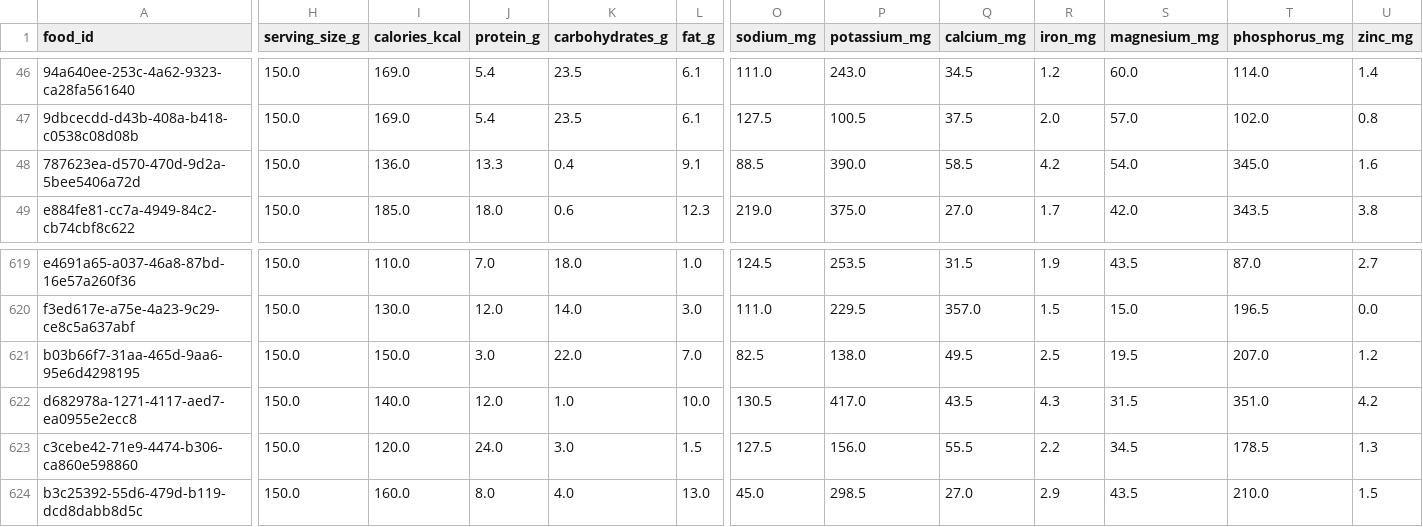
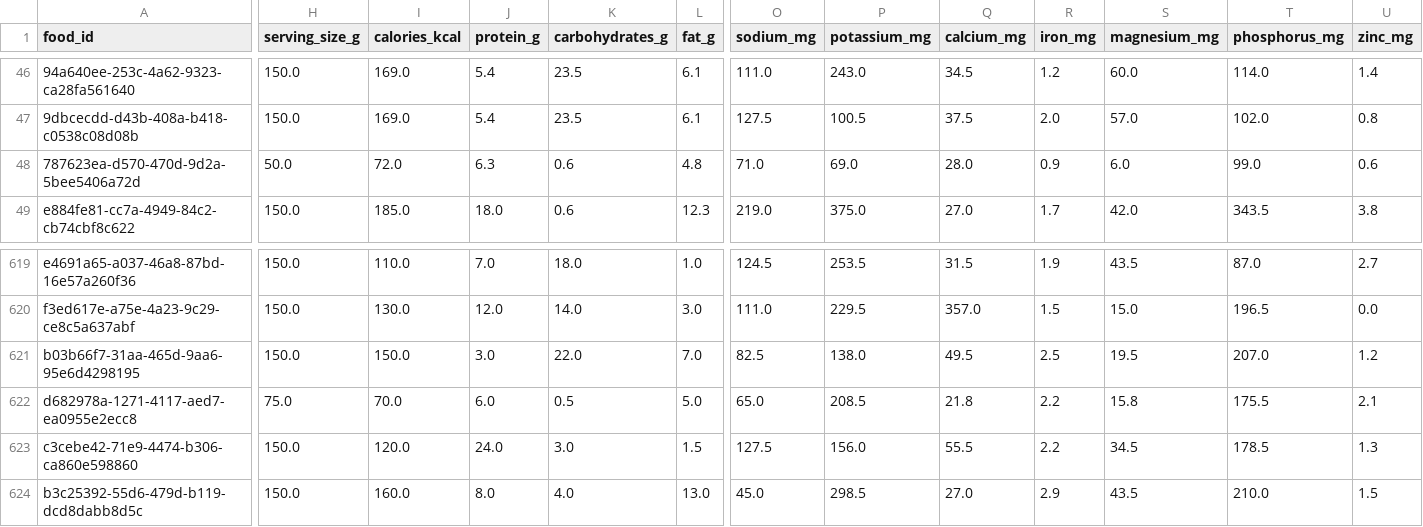
Before and after one commit to Ompatil004/Elevate, a CSV file: backend-python/data/nutrition_production_final_v4.csv, drawn as a sheet; only a part is shown, gaps mark what is left out; the diff covers the shown part only; the diff names each change by its address in the sheet, - before the commit and + after, or states it on an @@ line.

Commit message:
meal poha fix

```diff
--- a/backend-python/data/nutrition_production_final_v4.csv
+++ b/backend-python/data/nutrition_production_final_v4.csv
-H48 (serving_size_g): 150.0
+H48 (serving_size_g): 50.0
-I48 (calories_kcal): 136.0
+I48 (calories_kcal): 72.0
-J48 (protein_g): 13.3
+J48 (protein_g): 6.3
-K48 (carbohydrates_g): 0.4
+K48 (carbohydrates_g): 0.6
-L48 (fat_g): 9.1
+L48 (fat_g): 4.8
-O48 (sodium_mg): 88.5
+O48 (sodium_mg): 71.0
-P48 (potassium_mg): 390.0
+P48 (potassium_mg): 69.0
-Q48 (calcium_mg): 58.5
+Q48 (calcium_mg): 28.0
-R48 (iron_mg): 4.2
+R48 (iron_mg): 0.9
-S48 (magnesium_mg): 54.0
+S48 (magnesium_mg): 6.0
-T48 (phosphorus_mg): 345.0
+T48 (phosphorus_mg): 99.0
-U48 (zinc_mg): 1.6
+U48 (zinc_mg): 0.6
-H622 (serving_size_g): 150.0
+H622 (serving_size_g): 75.0
-I622 (calories_kcal): 140.0
+I622 (calories_kcal): 70.0
-J622 (protein_g): 12.0
+J622 (protein_g): 6.0
-K622 (carbohydrates_g): 1.0
+K622 (carbohydrates_g): 0.5
-L622 (fat_g): 10.0
+L622 (fat_g): 5.0
-O622 (sodium_mg): 130.5
+O622 (sodium_mg): 65.0
-P622 (potassium_mg): 417.0
+P622 (potassium_mg): 208.5
-Q622 (calcium_mg): 43.5
+Q622 (calcium_mg): 21.8
-R622 (iron_mg): 4.3
+R622 (iron_mg): 2.2
-S622 (magnesium_mg): 31.5
+S622 (magnesium_mg): 15.8
-T622 (phosphorus_mg): 351.0
+T622 (phosphorus_mg): 175.5
-U622 (zinc_mg): 4.2
+U622 (zinc_mg): 2.1
```
Also changed, not shown: 10 edited cells elsewhere in this file, 3 other files.
